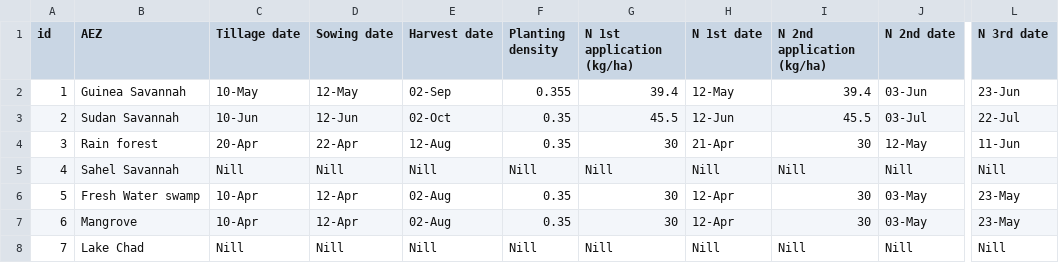
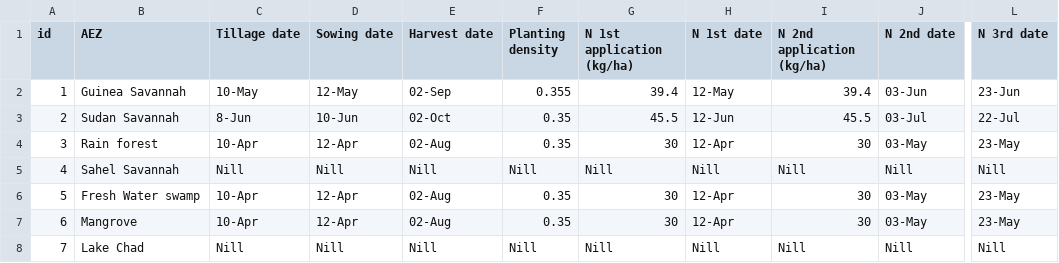
Before and after one commit to zalf-rpm/monica_africa, a CSV file: data/agro_ecological_regions_nigeria/early_planting_high_nitrogen.csv, drawn as a sheet; only a part is shown, gaps mark what is left out; the diff names each change by its address in the sheet, - before the commit and + after, or states it on an @@ line.

Commit message:
updated planting dates

```diff
--- a/data/agro_ecological_regions_nigeria/early_planting_high_nitrogen.csv
+++ b/data/agro_ecological_regions_nigeria/early_planting_high_nitrogen.csv
-C3 (Tillage date): 10-Jun
+C3 (Tillage date): 8-Jun
-D3 (Sowing date): 12-Jun
+D3 (Sowing date): 10-Jun
-C4 (Tillage date): 20-Apr
+C4 (Tillage date): 10-Apr
-D4 (Sowing date): 22-Apr
+D4 (Sowing date): 12-Apr
-E4 (Harvest date): 12-Aug
+E4 (Harvest date): 02-Aug
-H4 (N 1st date): 21-Apr
+H4 (N 1st date): 12-Apr
-J4 (N 2nd date): 12-May
+J4 (N 2nd date): 03-May
-L4 (N 3rd date): 11-Jun
+L4 (N 3rd date): 23-May
```
Also changed, not shown: data/agro_ecological_regions_nigeria/early_planting_low_nitrogen.csv, data/agro_ecological_regions_nigeria/early_planting_medium_nitrogen.csv, 1 other file.
